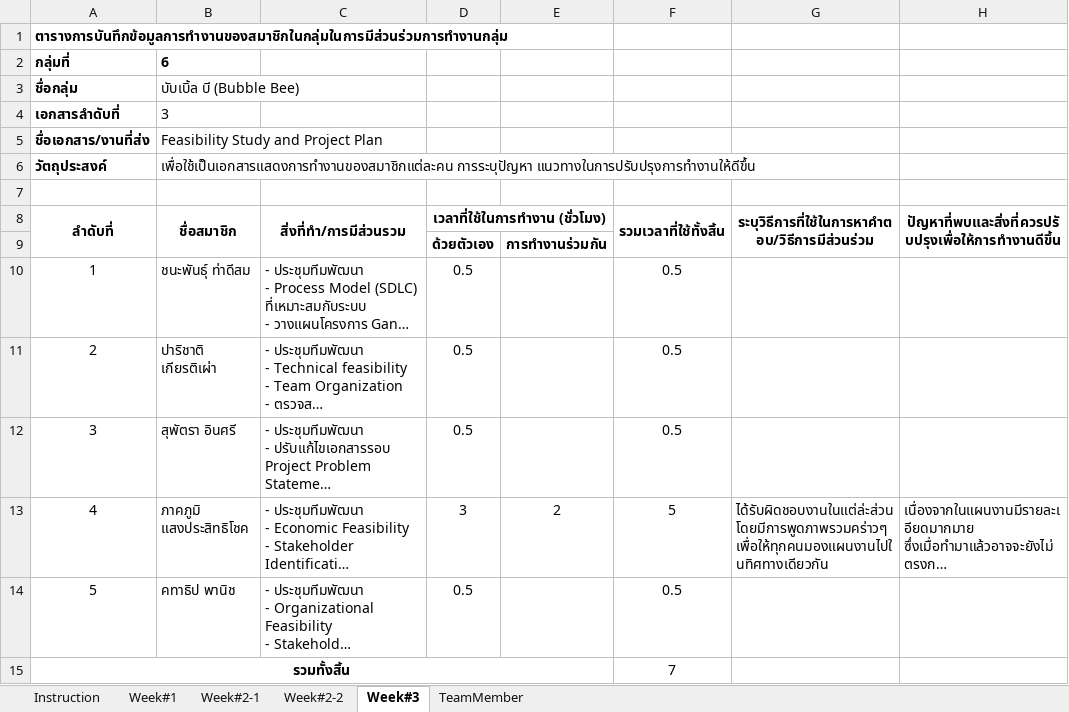
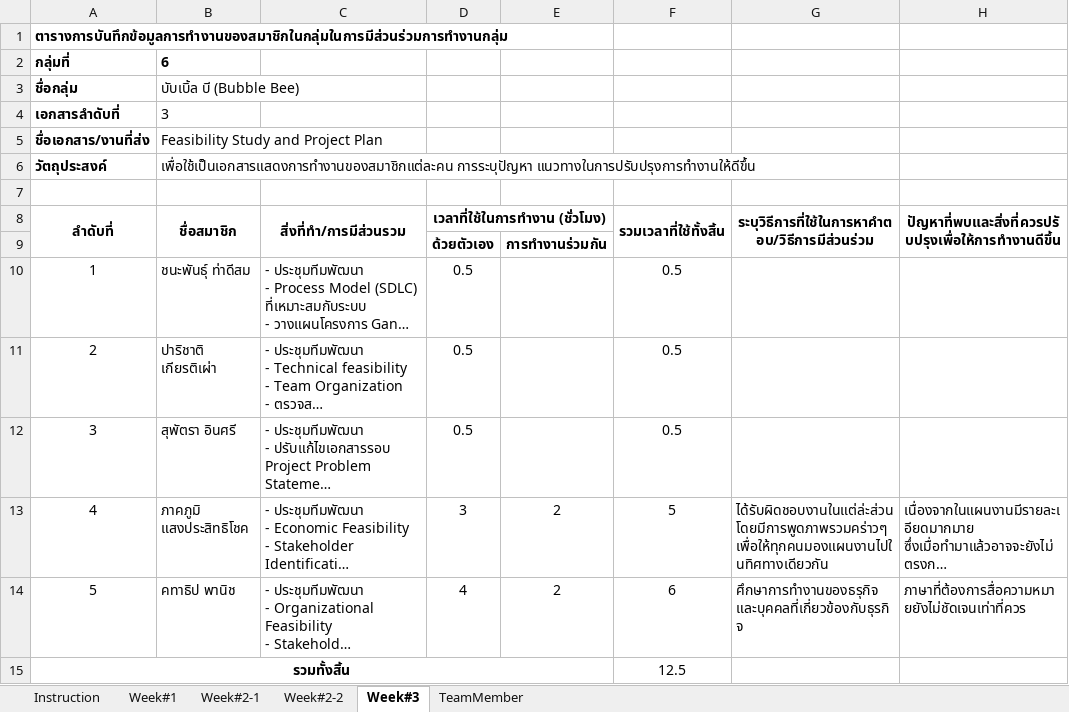
Before and after one commit to atadeesom/BubbleBeeDoc, an Excel workbook: Timesheet and MOM/Timesheet.xlsx, sheet Week#3, drawn as a sheet; long unchanged cells end in …; values as stored, in another font and other column widths than the file's, no borders; the diff names each change by its address in the sheet, - before the commit and + after, or states it on an @@ line.

Commit message:
Add timesheet (Earth)

```diff
--- a/Timesheet and MOM/Timesheet.xlsx (sheet Week#3)
+++ b/Timesheet and MOM/Timesheet.xlsx (sheet Week#3)
-D14 (เวลาที่ใช้ในการทำงาน (ชั่วโมง)): 0.5
+D14 (เวลาที่ใช้ในการทำงาน (ชั่วโมง)): 4
-E14: (empty)
+E14: 2
-F14 (รวมเวลาที่ใช้ทั้งสิ้น): 0.5
+F14 (รวมเวลาที่ใช้ทั้งสิ้น): 6
-G14: (empty)
+G14: ศึกษาการทำงานของธรุกิจ และบุคคลที่เกี่ยวข้องกับธุรกิจ
-H14: (empty)
+H14: ภาษาที่ต้องการสื่อความหมายยังไม่ชัดเจนเท่าที่ควร
-F15 (รวมเวลาที่ใช้ทั้งสิ้น): 7
+F15 (รวมเวลาที่ใช้ทั้งสิ้น): 12.5
```
